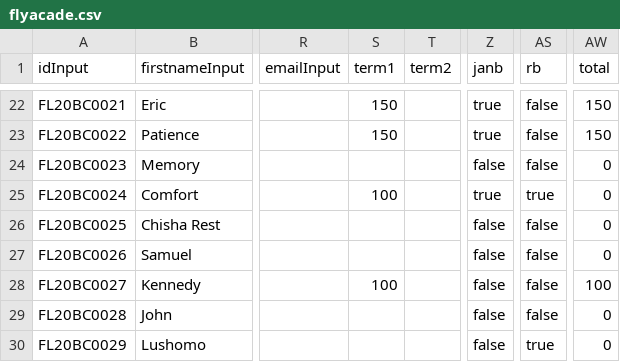
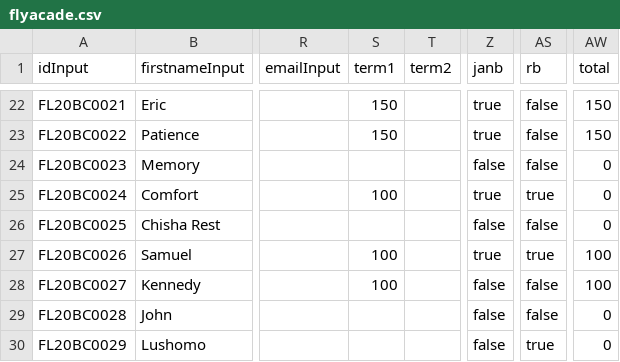
Before and after one commit to clintonmbaso/flyacade, a CSV file: flyacade.csv, drawn as a sheet; only a part is shown, gaps mark what is left out; the diff covers the shown part only; the diff names each change by its address in the sheet, - before the commit and + after, or states it on an @@ line.

Commit message:
Update flyacade.csv

```diff
--- a/flyacade.csv
+++ b/flyacade.csv
-S27 (term1): (empty)
+S27 (term1): 100
-Z27 (janb): false
+Z27 (janb): true
-AS27 (rb): false
+AS27 (rb): true
-AW27 (total): 0
+AW27 (total): 100
```
Also changed, not shown: 3 added rows and 14 edited cells elsewhere in this file.
